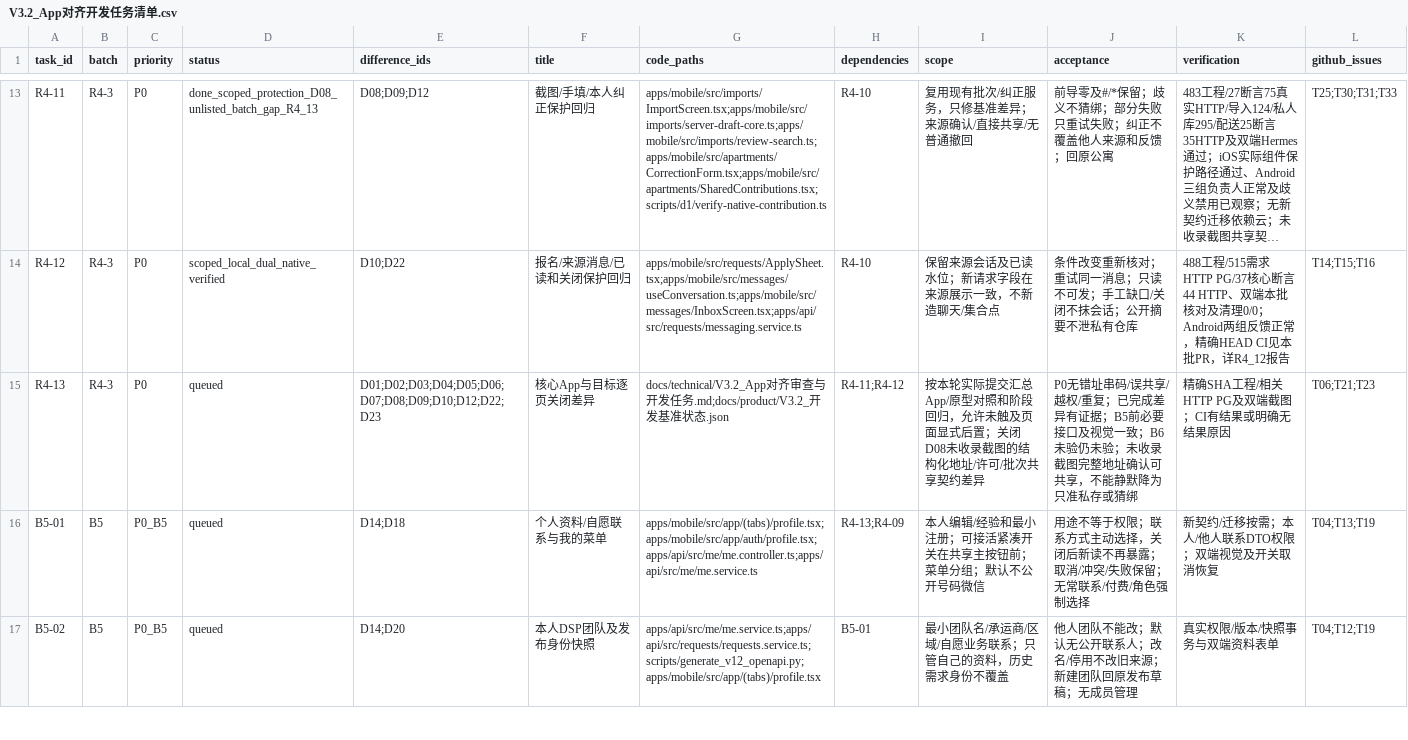
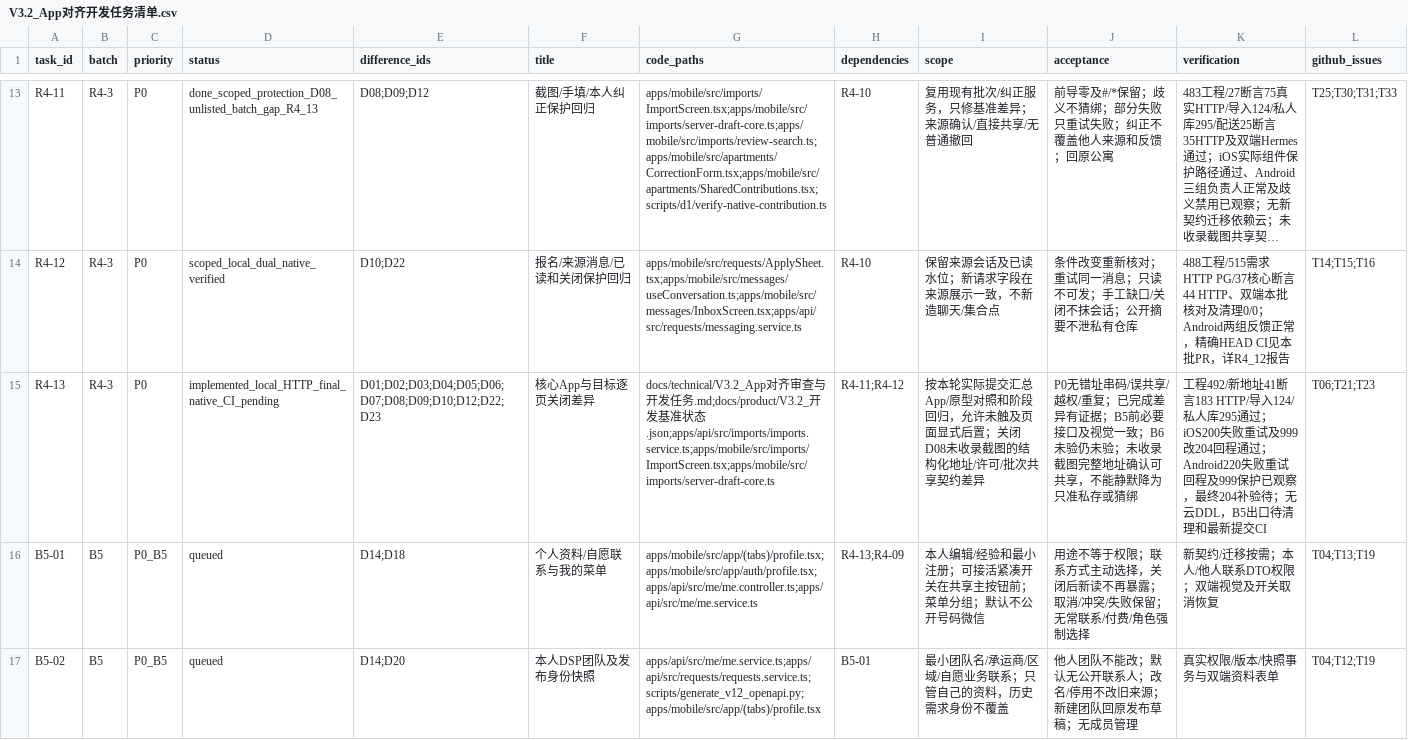
Before and after one commit to olly888/abasong, a CSV file: docs/technical/V3.2_App对齐开发任务清单.csv, drawn as a sheet; only a part is shown, gaps mark what is left out; long unchanged cells end in …; the diff names each change by its address in the sheet, - before the commit and + after, or states it on an @@ line.

```diff
--- a/docs/technical/V3.2_App对齐开发任务清单.csv
+++ b/docs/technical/V3.2_App对齐开发任务清单.csv
-D15 (status): queued
+D15 (status): implemented_local_HTTP_final_native_CI_pending
-G15 (code_paths): …状态.json
+G15 (code_paths): …状态.json;apps/api/src/imports/imports.service.ts;apps/mobile/src/imports/ImportScreen.tsx;apps/mobile/src/imports/server-draft-core.ts
-K15 (verification): 精确SHA工程/相关HTTP PG及双端截图；CI有结果或明确无结果原因
+K15 (verification): 工程492/新地址41断言183 HTTP/导入124/私人库295通过；iOS200失败重试及999改204回程通过；Android220失败重试回程及999保护已观察，最终204补验待；无云DDL，B5出口待清理和最新提交CI
```
Also changed, not shown: docs/technical/V3.2_代码差异清单.csv, 39 other files.
